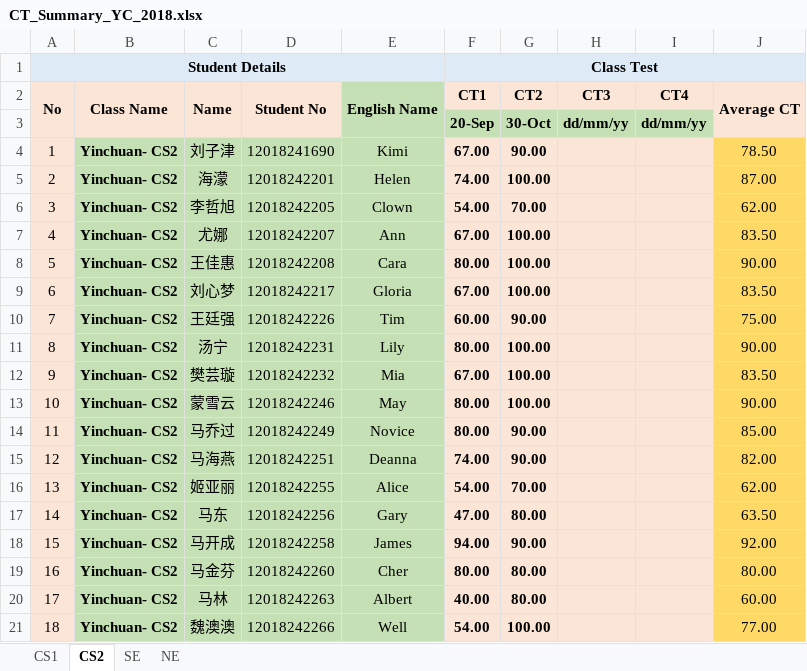
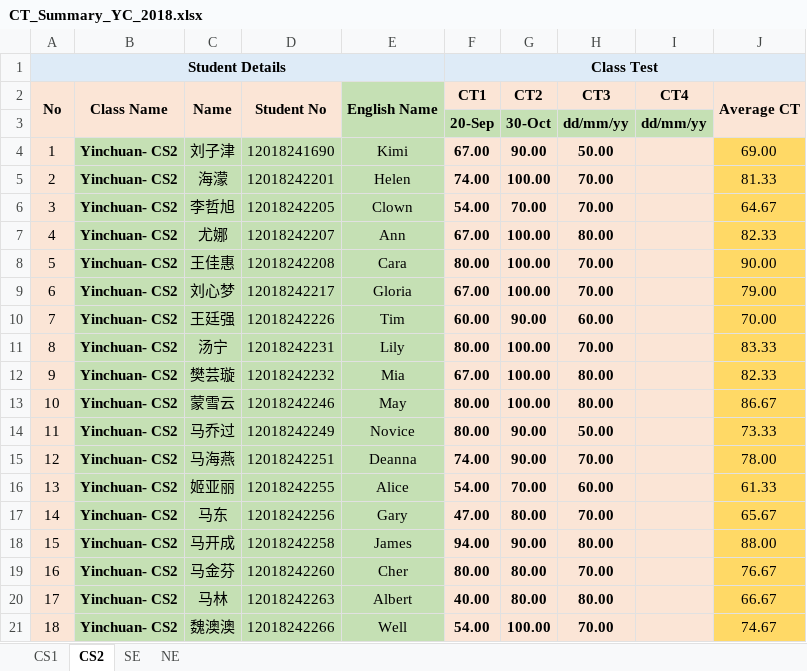
Before and after one commit to niit-nxu/Sept-2020---Jan-2021, an Excel workbook: Grade 2018/Class Test/CT_Summary_YC_2018.xlsx, sheet CS2, drawn as a sheet; only a part is shown; values as stored, in another font and other column widths than the file's, no borders; the diff covers the shown part only; the diff names each change by its address in the sheet, - before the commit and + after, or states it on an @@ line.

```diff
--- a/Grade 2018/Class Test/CT_Summary_YC_2018.xlsx (sheet CS2)
+++ b/Grade 2018/Class Test/CT_Summary_YC_2018.xlsx (sheet CS2)
-H4 (CT3): (empty)
+H4 (CT3): 50.00
-J4 (Average CT): 78.50
+J4 (Average CT): 69.00
-H5:H6 (CT3): (empty)
+H5:H6 (CT3): 70.00
-J5 (Average CT): 87.00
+J5 (Average CT): 81.33
-J6 (Average CT): 62.00
+J6 (Average CT): 64.67
-H7 (CT3): (empty)
+H7 (CT3): 80.00
-J7 (Average CT): 83.50
+J7 (Average CT): 82.33
-H8:H9 (CT3): (empty)
+H8:H9 (CT3): 70.00
-J9 (Average CT): 83.50
+J9 (Average CT): 79.00
-H10 (CT3): (empty)
+H10 (CT3): 60.00
-J10 (Average CT): 75.00
+J10 (Average CT): 70.00
-H11 (CT3): (empty)
+H11 (CT3): 70.00
-J11 (Average CT): 90.00
+J11 (Average CT): 83.33
-H12:H13 (CT3): (empty)
+H12:H13 (CT3): 80.00
-J12 (Average CT): 83.50
+J12 (Average CT): 82.33
-J13 (Average CT): 90.00
+J13 (Average CT): 86.67
-H14 (CT3): (empty)
+H14 (CT3): 50.00
-J14 (Average CT): 85.00
+J14 (Average CT): 73.33
-H15 (CT3): (empty)
+H15 (CT3): 70.00
-J15 (Average CT): 82.00
+J15 (Average CT): 78.00
-H16 (CT3): (empty)
+H16 (CT3): 60.00
-J16 (Average CT): 62.00
+J16 (Average CT): 61.33
-H17 (CT3): (empty)
+H17 (CT3): 70.00
-J17 (Average CT): 63.50
+J17 (Average CT): 65.67
-H18 (CT3): (empty)
+H18 (CT3): 80.00
-J18 (Average CT): 92.00
+J18 (Average CT): 88.00
-H19 (CT3): (empty)
+H19 (CT3): 70.00
-J19 (Average CT): 80.00
+J19 (Average CT): 76.67
-H20 (CT3): (empty)
+H20 (CT3): 80.00
-J20 (Average CT): 60.00
+J20 (Average CT): 66.67
-H21 (CT3): (empty)
+H21 (CT3): 70.00
-J21 (Average CT): 77.00
+J21 (Average CT): 74.67
```
Also changed, not shown: 64 edited cells elsewhere in this sheet, sheet CS1, Grade 2018/Attendance/Attendance_Yinchuan_2018.xlsx, Grade 2018/MilestoneCompletion/Sem5_JSF_HBN_WS_Spring_Status.xlsx, 1 other file.
